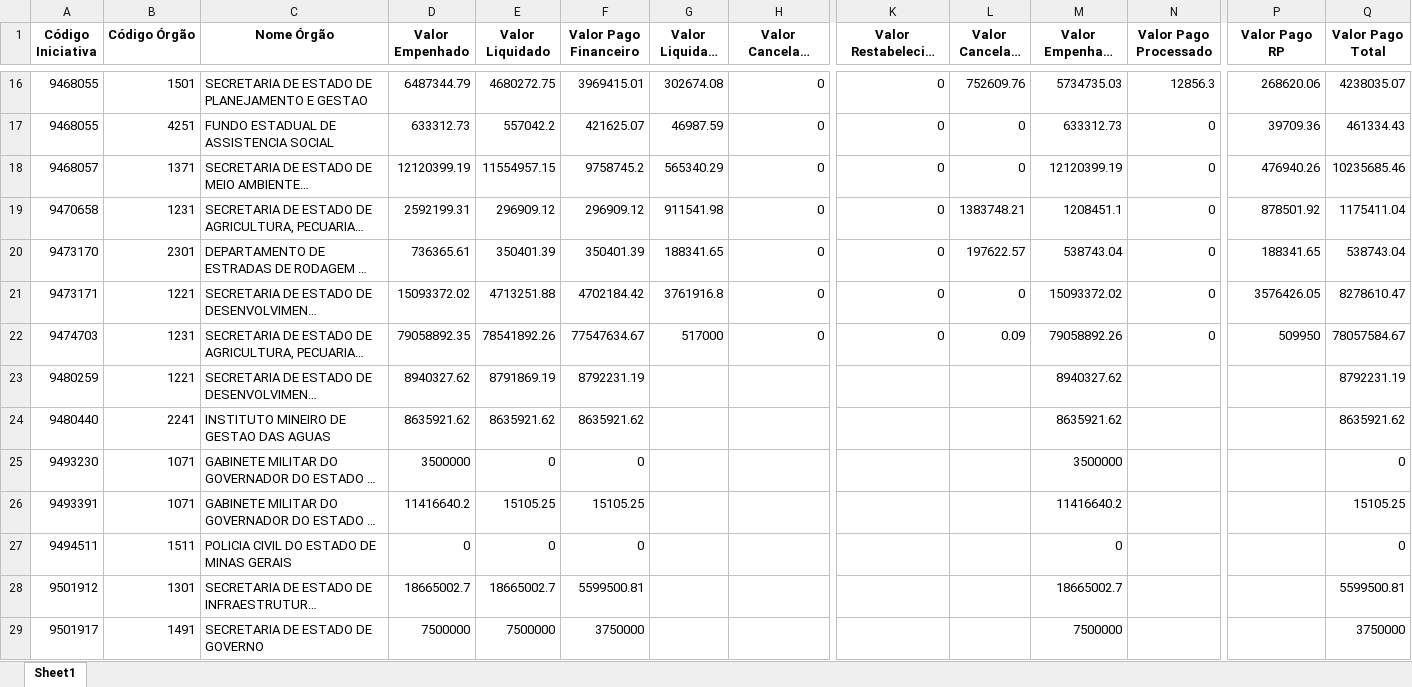
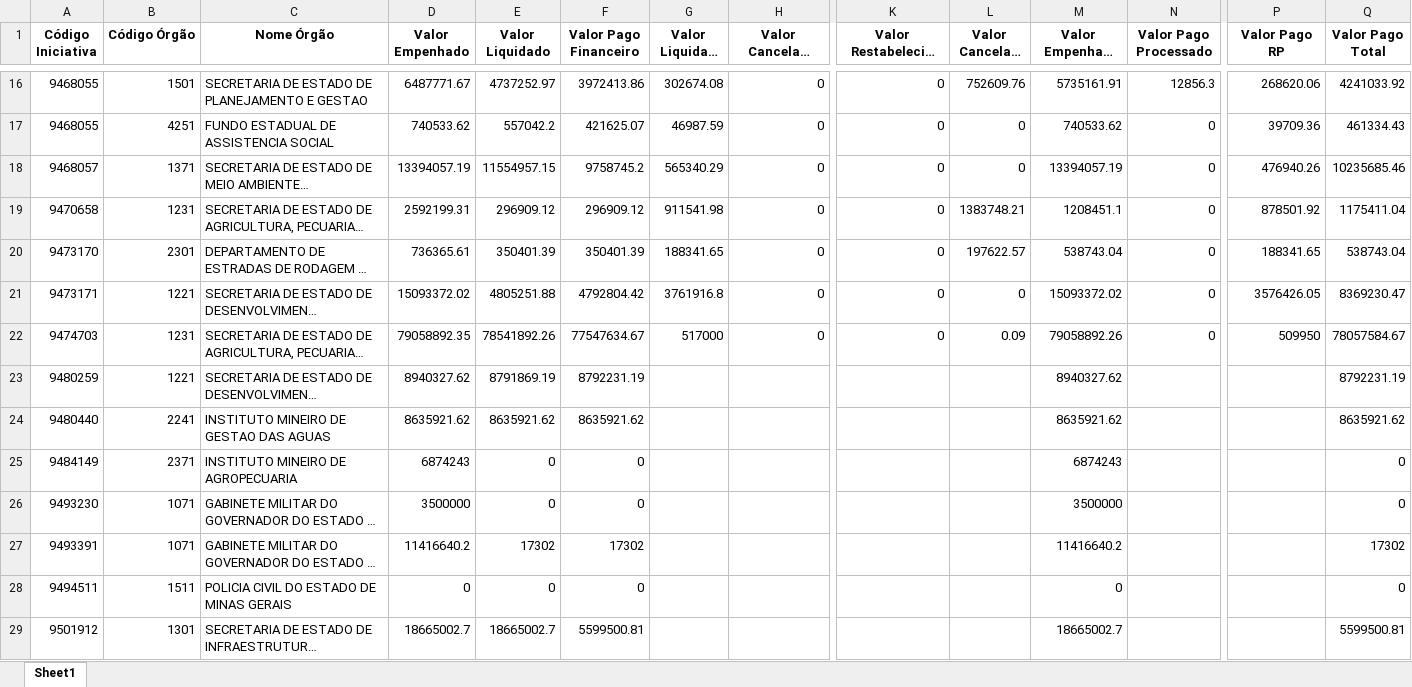
Before and after one commit to transparencia-mg/portal_acordo_reparacao_rio_doce, an Excel workbook: upload/orgao.xlsx, sheet Sheet1, drawn as a sheet; only a part is shown, gaps mark what is left out; the shorter side is filled out with more unchanged rows; long unchanged cells end in …; values as stored, in another font and other column widths than the file's, no borders; addresses are those after the commit; rows hold the shown columns only; the diff covers the shown part only; the diff names each change by its address in the sheet, - before the commit and + after, or states it on an @@ line.

```diff
--- a/upload/orgao.xlsx (sheet Sheet1)
+++ b/upload/orgao.xlsx (sheet Sheet1)
-D16 (Valor Empenhado): 6487344.79
+D16 (Valor Empenhado): 6487771.67
-E16 (Valor Liquidado): 4680272.75
+E16 (Valor Liquidado): 4737252.97
-F16 (Valor Pago Financeiro): 3969415.01
+F16 (Valor Pago Financeiro): 3972413.86
-M16 (Valor Empenhado Efetivo): 5734735.03
+M16 (Valor Empenhado Efetivo): 5735161.91
-Q16 (Valor Pago Total): 4238035.07
+Q16 (Valor Pago Total): 4241033.92
-D17 (Valor Empenhado): 633312.73
+D17 (Valor Empenhado): 740533.62
-M17 (Valor Empenhado Efetivo): 633312.73
+M17 (Valor Empenhado Efetivo): 740533.62
-D18 (Valor Empenhado): 12120399.19
+D18 (Valor Empenhado): 13394057.19
-M18 (Valor Empenhado Efetivo): 12120399.19
+M18 (Valor Empenhado Efetivo): 13394057.19
-E21 (Valor Liquidado): 4713251.88
+E21 (Valor Liquidado): 4805251.88
-F21 (Valor Pago Financeiro): 4702184.42
+F21 (Valor Pago Financeiro): 4792804.42
-Q21 (Valor Pago Total): 8278610.47
+Q21 (Valor Pago Total): 8369230.47
+row 25: 9484149 | 2371 | INSTITUTO MINEIRO DE AGROPECUARIA | 6874243 | 0 | 0 |  |  |  |  | 6874243 |  |  | 0
-E27 (Valor Liquidado): 15105.25
+E27 (Valor Liquidado): 17302
-F27 (Valor Pago Financeiro): 15105.25
+F27 (Valor Pago Financeiro): 17302
-Q27 (Valor Pago Total): 15105.25
+Q27 (Valor Pago Total): 17302
```
Also changed, not shown: 29 edited cells elsewhere in this sheet, upload/contabancaria.xlsx, upload/empenho.xlsx, 1 other file.
